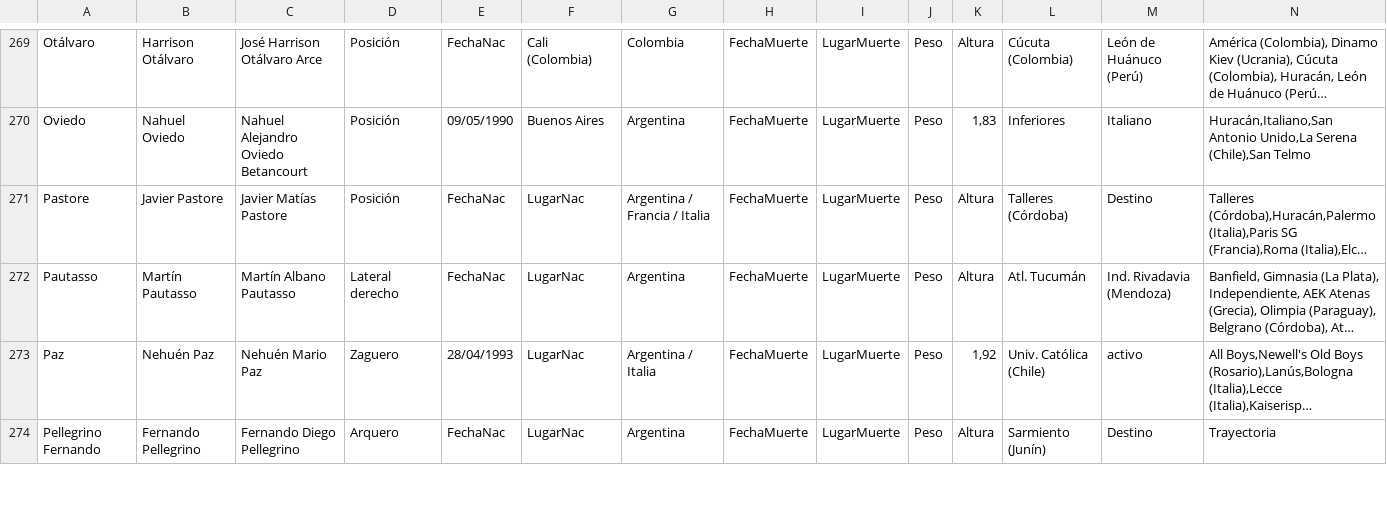
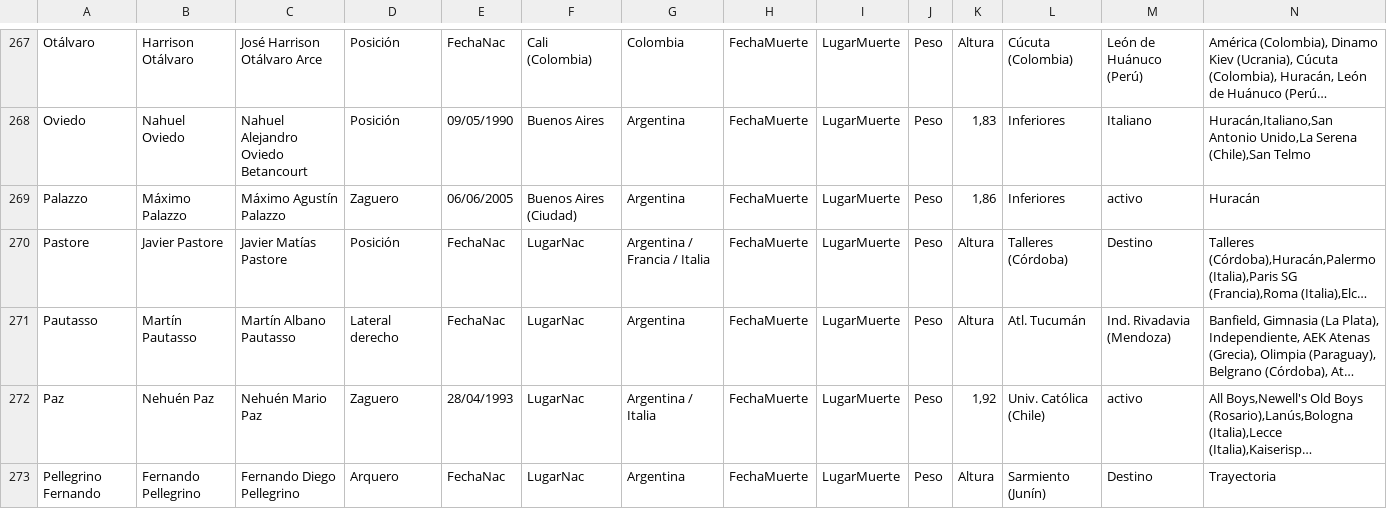
Before and after one commit to globopedia/Utbolists, a CSV file: Utbolists.csv, drawn as a sheet; only a part is shown, gaps mark what is left out; long unchanged cells end in …; rows hold the shown columns only; the diff covers the shown part only; the diff names each change by its address in the sheet, - before the commit and + after, or states it on an @@ line.

Commit message:
Update Utbolists.csv

```diff
--- a/Utbolists.csv
+++ b/Utbolists.csv
+row 269: Palazzo | Máximo Palazzo | Máximo Agustín Palazzo | Zaguero | 06/06/2005 | Buenos Aires (Ciudad) | Argentina | FechaMuerte | LugarMuerte | Peso | 1,86 | Inferiores | activo | Huracán
```
Also changed, not shown: 4 added rows, 5 removed rows, 1 moved row and 1 edited cell elsewhere in this file.
